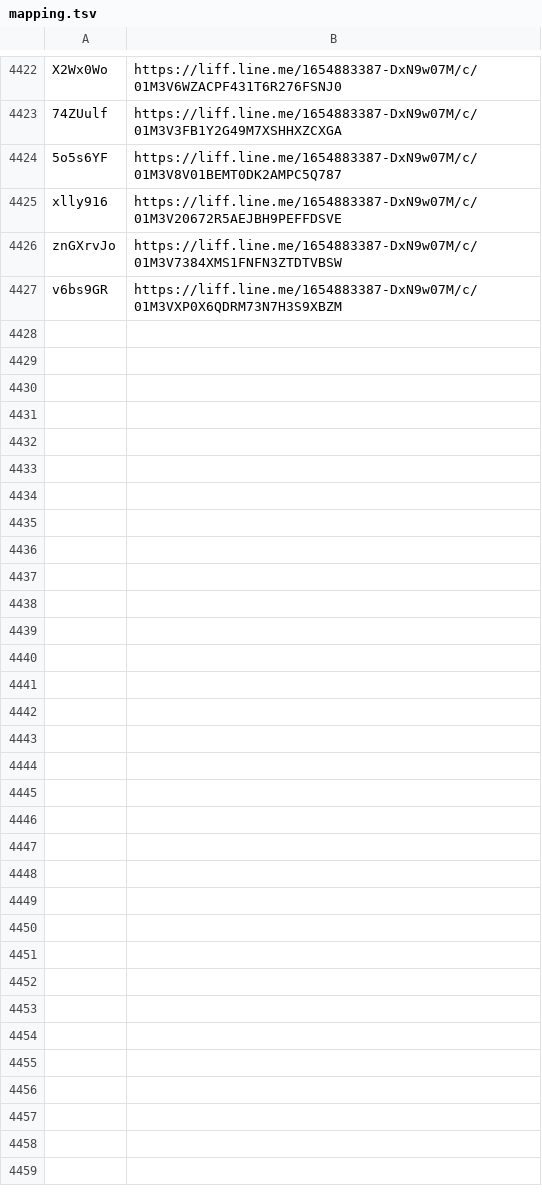
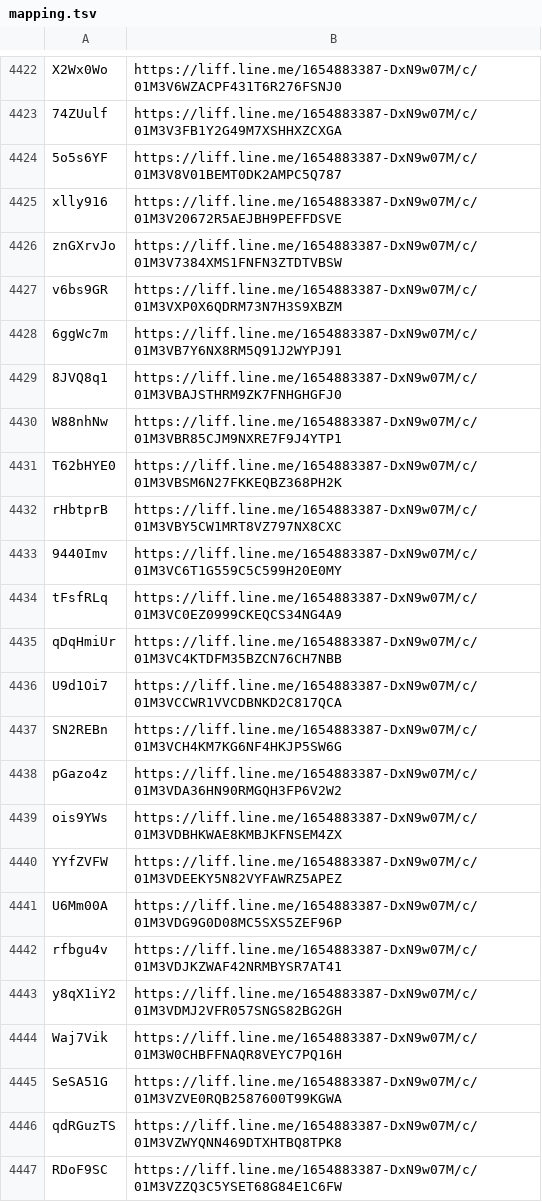
Before and after one commit to wowack7/beybuilder, a TSV file: data/draw/mapping.tsv, drawn as a sheet; only a part is shown, gaps mark what is left out; the diff covers the shown part only.

Commit message:
chore(draw): 同步上游新公布的店家

```diff
--- a/data/draw/mapping.tsv
+++ b/data/draw/mapping.tsv
@@ -4427 +4427,21 @@ znGXrvJo	https://liff.line.me/1654883387-DxN9w07M/c/01M3V7384XMS1FNFN3ZTDTVBSW
 v6bs9GR	https://liff.line.me/1654883387-DxN9w07M/c/01M3VXP0X6QDRM73N7H3S9XBZM
+6ggWc7m	https://liff.line.me/1654883387-DxN9w07M/c/01M3VB7Y6NX8RM5Q91J2WYPJ91
+8JVQ8q1	https://liff.line.me/1654883387-DxN9w07M/c/01M3VBAJSTHRM9ZK7FNHGHGFJ0
+W88nhNw	https://liff.line.me/1654883387-DxN9w07M/c/01M3VBR85CJM9NXRE7F9J4YTP1
+T62bHYE0	https://liff.line.me/1654883387-DxN9w07M/c/01M3VBSM6N27FKKEQBZ368PH2K
+rHbtprB	https://liff.line.me/1654883387-DxN9w07M/c/01M3VBY5CW1MRT8VZ797NX8CXC
+9440Imv	https://liff.line.me/1654883387-DxN9w07M/c/01M3VC6T1G559C5C599H20E0MY
+tFsfRLq	https://liff.line.me/1654883387-DxN9w07M/c/01M3VC0EZ0999CKEQCS34NG4A9
+qDqHmiUr	https://liff.line.me/1654883387-DxN9w07M/c/01M3VC4KTDFM35BZCN76CH7NBB
+U9d1Oi7	https://liff.line.me/1654883387-DxN9w07M/c/01M3VCCWR1VVCDBNKD2C817QCA
+SN2REBn	https://liff.line.me/1654883387-DxN9w07M/c/01M3VCH4KM7KG6NF4HKJP5SW6G
+pGazo4z	https://liff.line.me/1654883387-DxN9w07M/c/01M3VDA36HN90RMGQH3FP6V2W2
+ois9YWs	https://liff.line.me/1654883387-DxN9w07M/c/01M3VDBHKWAE8KMBJKFNSEM4ZX
+YYfZVFW	https://liff.line.me/1654883387-DxN9w07M/c/01M3VDEEKY5N82VYFAWRZ5APEZ
+U6Mm00A	https://liff.line.me/1654883387-DxN9w07M/c/01M3VDG9G0D08MC5SXS5ZEF96P
+rfbgu4v	https://liff.line.me/1654883387-DxN9w07M/c/01M3VDJKZWAF42NRMBYSR7AT41
+y8qX1iY2	https://liff.line.me/1654883387-DxN9w07M/c/01M3VDMJ2VFR057SNGS82BG2GH
+Waj7Vik	https://liff.line.me/1654883387-DxN9w07M/c/01M3W0CHBFFNAQR8VEYC7PQ16H
+SeSA51G	https://liff.line.me/1654883387-DxN9w07M/c/01M3VZVE0RQB2587600T99KGWA
+qdRGuzTS	https://liff.line.me/1654883387-DxN9w07M/c/01M3VZWYQNN469DTXHTBQ8TPK8
+RDoF9SC	https://liff.line.me/1654883387-DxN9w07M/c/01M3VZZQ3C5YSET68G84E1C6FW
```
Also changed, not shown: 21 added rows elsewhere in this file, data/draw/item_seen.tsv, 3 other files.
